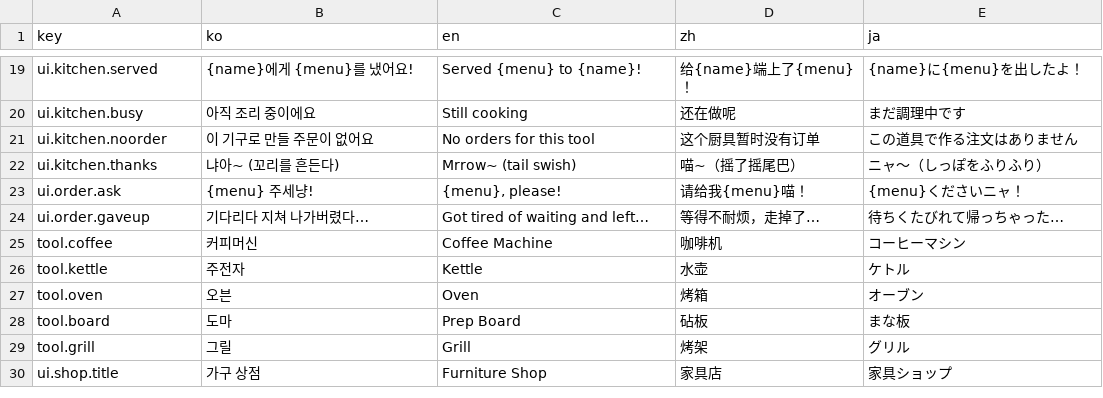
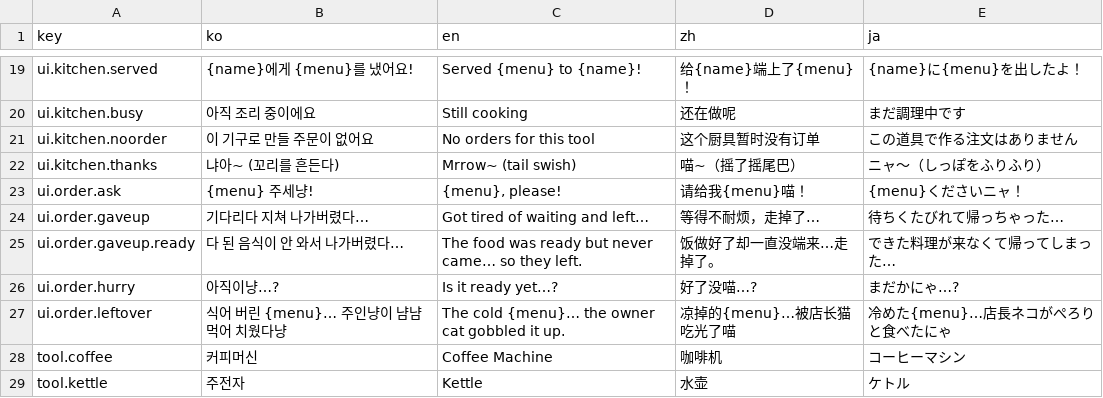
Before and after one commit to EssentialHwan/EssentialHwan, a CSV file: 여기까페냐옹/UnityProject/Assets/Localization/strings.csv, drawn as a sheet; only a part is shown, gaps mark what is left out; the shorter side is filled out with more unchanged rows.

```diff
--- a/여기까페냐옹/UnityProject/Assets/Localization/strings.csv
+++ b/여기까페냐옹/UnityProject/Assets/Localization/strings.csv
@@ -24,2 +24,5 @@ ui.order.ask,{menu} 주세냥!,"{menu}, please!",请给我{menu}喵！,{menu}く
 ui.order.gaveup,기다리다 지쳐 나가버렸다…,Got tired of waiting and left…,等得不耐烦，走掉了…,待ちくたびれて帰っちゃった…
+ui.order.gaveup.ready,다 된 음식이 안 와서 나가버렸다…,The food was ready but never came… so they left.,饭做好了却一直没端来…走掉了。,できた料理が来なくて帰ってしまった…
+ui.order.hurry,아직이냥…?,Is it ready yet…?,好了没喵…?,まだかにゃ…?
+ui.order.leftover,식어 버린 {menu}… 주인냥이 냠냠 먹어 치웠다냥,The cold {menu}… the owner cat gobbled it up.,凉掉的{menu}…被店长猫吃光了喵,冷めた{menu}…店長ネコがぺろりと食べたにゃ
 tool.coffee,커피머신,Coffee Machine,咖啡机,コーヒーマシン
```
Also changed, not shown: 여기까페냐옹/UnityProject/Assets/Resources/strings.csv, 4 other files.
